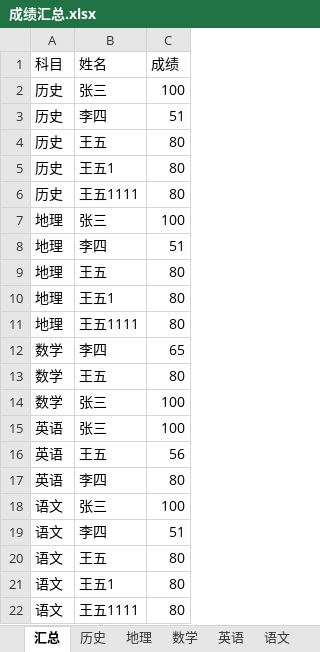
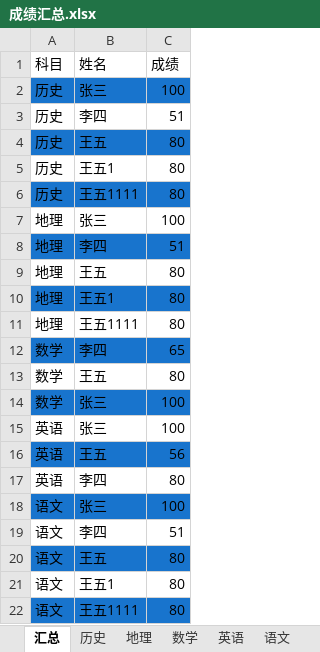
Before and after one commit to dengzhiteng/PythonCode, an Excel workbook: openpyxl/成绩汇总.xlsx, sheet 汇总, drawn as a sheet; values as stored, in another font and other column widths than the file's, no borders; the diff names each change by its address in the sheet, - before the commit and + after, or states it on an @@ line.

```diff
--- a/openpyxl/成绩汇总.xlsx (sheet 汇总)
+++ b/openpyxl/成绩汇总.xlsx (sheet 汇总)
-A2:C2 fill: none
+A2:C2 fill: #1874CD
-A4:C4 fill: none
+A4:C4 fill: #1874CD
-A6:C6 fill: none
+A6:C6 fill: #1874CD
-A8:C8 fill: none
+A8:C8 fill: #1874CD
-A10:C10 fill: none
+A10:C10 fill: #1874CD
-A12:C12 fill: none
+A12:C12 fill: #1874CD
-A14:C14 fill: none
+A14:C14 fill: #1874CD
-A16:C16 fill: none
+A16:C16 fill: #1874CD
-A18:C18 fill: none
+A18:C18 fill: #1874CD
-A20:C20 fill: none
+A20:C20 fill: #1874CD
-A22:C22 fill: none
+A22:C22 fill: #1874CD
```
Also changed, not shown: openpyxl/openpyxl-create.xlsx, 10 other files.
